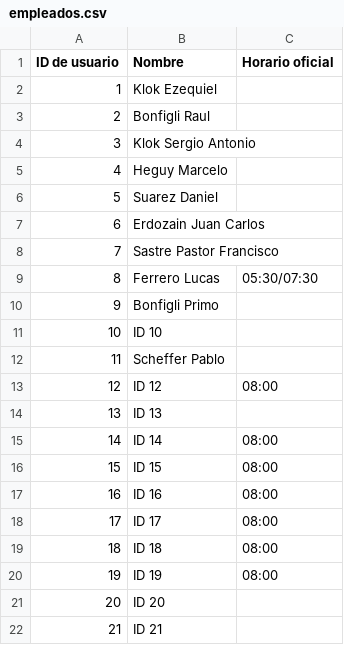
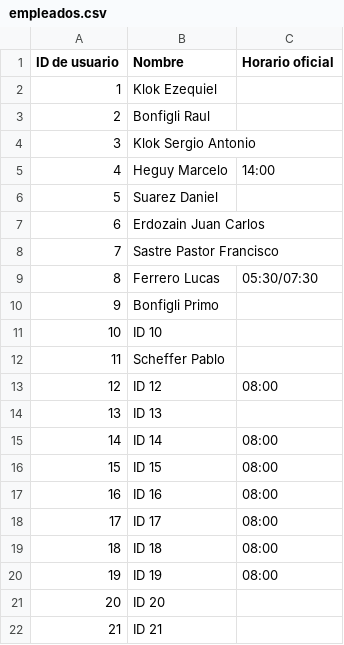
Before and after one commit to camilarios-ds/sistema-horas-ds, a CSV file: configuracion/empleados.csv, drawn as a sheet.

Commit message:
Actualizar empleados y horarios desde Sistema Horas DS

```diff
--- a/configuracion/empleados.csv
+++ b/configuracion/empleados.csv
@@ -4,3 +4,3 @@ ID de usuario,Nombre,Horario oficial
 3,Klok Sergio Antonio,
-4,Heguy Marcelo,
+4,Heguy Marcelo,14:00
 5,Suarez Daniel,
```
